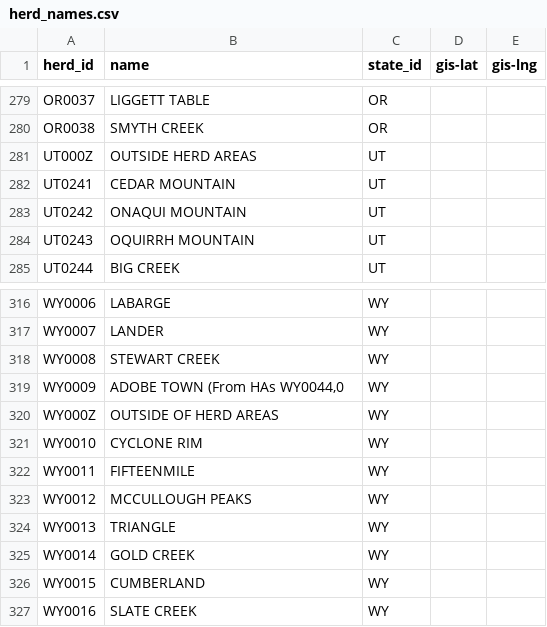
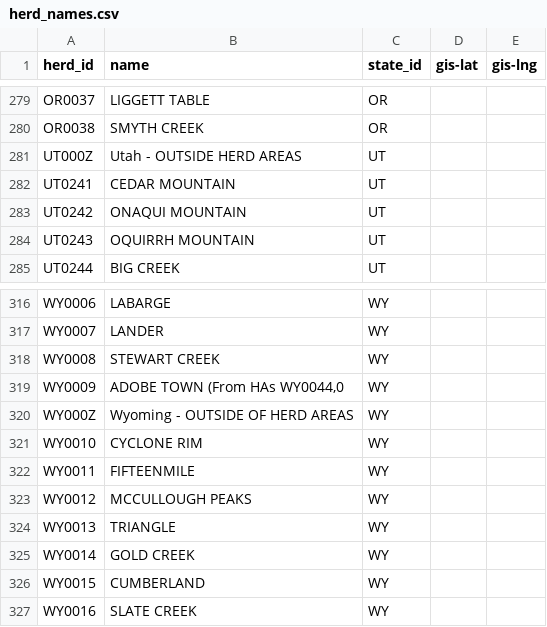
Before and after one commit to cholestria/MustangMap, a CSV file: csvs/herd_names.csv, drawn as a sheet; only a part is shown, gaps mark what is left out; the diff covers the shown part only.

```diff
--- a/csvs/herd_names.csv
+++ b/csvs/herd_names.csv
@@ -280,3 +280,3 @@ OR0037,LIGGETT TABLE,OR,,
 OR0038,SMYTH CREEK,OR,,
-UT000Z,OUTSIDE HERD AREAS,UT,,
+UT000Z,Utah - OUTSIDE HERD AREAS,UT,,
 UT0241,CEDAR MOUNTAIN,UT,,
@@ -319,3 +319,3 @@ WY0008,STEWART CREEK,WY,,
 WY0009,"ADOBE TOWN (From HAs WY0044,0",WY,,
-WY000Z,OUTSIDE OF HERD AREAS,WY,,
+WY000Z,Wyoming - OUTSIDE OF HERD AREAS,WY,,
 WY0010,CYCLONE RIM,WY,,
```
Also changed, not shown: 8 edited cells elsewhere in this file, 16 other files.
